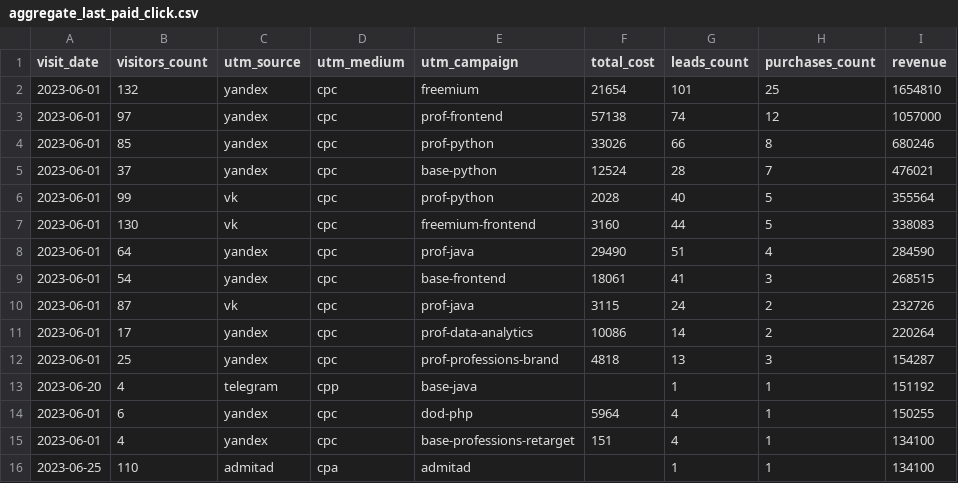
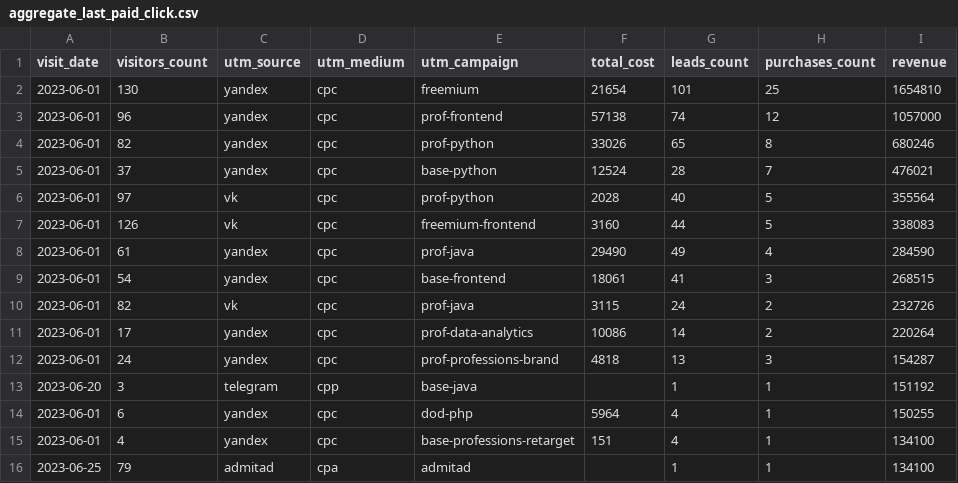
Before and after one commit to Fe1tch/data-analytics-project-96, a CSV file: aggregate_last_paid_click.csv, drawn as a sheet.

Commit message:
Add files via upload

```diff
--- a/aggregate_last_paid_click.csv
+++ b/aggregate_last_paid_click.csv
@@ -1,16 +1,16 @@
 "visit_date","visitors_count","utm_source","utm_medium","utm_campaign","total_cost","leads_count","purchases_count","revenue"
-2023-06-01,132,yandex,cpc,freemium,21654,101,25,1654810
-2023-06-01,97,yandex,cpc,prof-frontend,57138,74,12,1057000
-2023-06-01,85,yandex,cpc,prof-python,33026,66,8,680246
+2023-06-01,130,yandex,cpc,freemium,21654,101,25,1654810
+2023-06-01,96,yandex,cpc,prof-frontend,57138,74,12,1057000
+2023-06-01,82,yandex,cpc,prof-python,33026,65,8,680246
 2023-06-01,37,yandex,cpc,base-python,12524,28,7,476021
-2023-06-01,99,vk,cpc,prof-python,2028,40,5,355564
-2023-06-01,130,vk,cpc,freemium-frontend,3160,44,5,338083
-2023-06-01,64,yandex,cpc,prof-java,29490,51,4,284590
+2023-06-01,97,vk,cpc,prof-python,2028,40,5,355564
+2023-06-01,126,vk,cpc,freemium-frontend,3160,44,5,338083
+2023-06-01,61,yandex,cpc,prof-java,29490,49,4,284590
 2023-06-01,54,yandex,cpc,base-frontend,18061,41,3,268515
-2023-06-01,87,vk,cpc,prof-java,3115,24,2,232726
+2023-06-01,82,vk,cpc,prof-java,3115,24,2,232726
 2023-06-01,17,yandex,cpc,prof-data-analytics,10086,14,2,220264
-2023-06-01,25,yandex,cpc,prof-professions-brand,4818,13,3,154287
-2023-06-20,4,telegram,cpp,base-java,,1,1,151192
+2023-06-01,24,yandex,cpc,prof-professions-brand,4818,13,3,154287
+2023-06-20,3,telegram,cpp,base-java,,1,1,151192
 2023-06-01,6,yandex,cpc,dod-php,5964,4,1,150255
 2023-06-01,4,yandex,cpc,base-professions-retarget,151,4,1,134100
-2023-06-25,110,admitad,cpa,admitad,,1,1,134100
+2023-06-25,79,admitad,cpa,admitad,,1,1,134100
```
